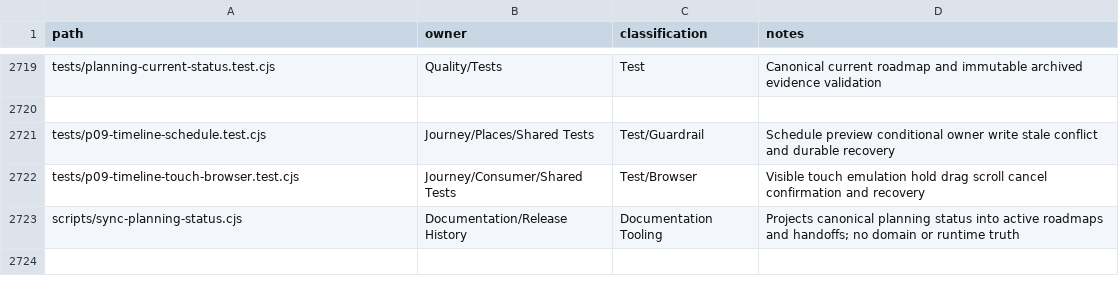
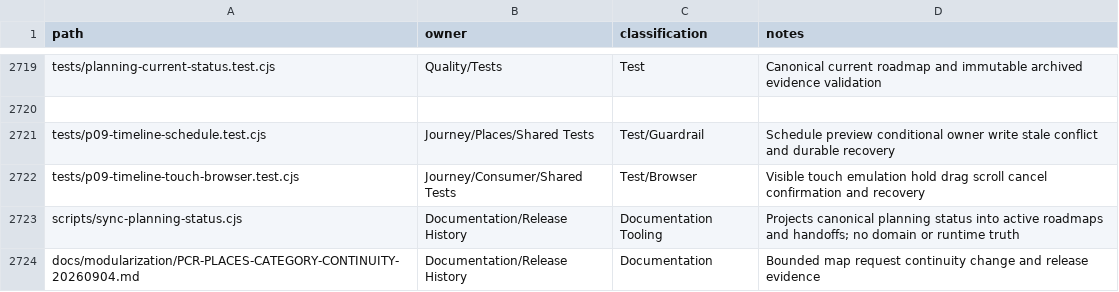
Before and after one commit to fklaas/luvia, a CSV file: docs/modularization/FILE-OWNERSHIP.csv, drawn as a sheet; only a part is shown, gaps mark what is left out.

Commit message:
fix(places): keep category searches on the latest viewport intent

```diff
--- a/docs/modularization/FILE-OWNERSHIP.csv
+++ b/docs/modularization/FILE-OWNERSHIP.csv
@@ -2723 +2723,2 @@ tests/p09-timeline-touch-browser.test.cjs,Journey/Consumer/Shared Tests,Test/Bro
 scripts/sync-planning-status.cjs,Documentation/Release History,Documentation Tooling,Projects canonical planning status into active roadmaps and handoffs; no domain or runtime truth
+docs/modularization/PCR-PLACES-CATEGORY-CONTINUITY-20260904.md,Documentation/Release History,Documentation,Bounded map request continuity change and release evidence
```
Also changed, not shown: 38 other files.
